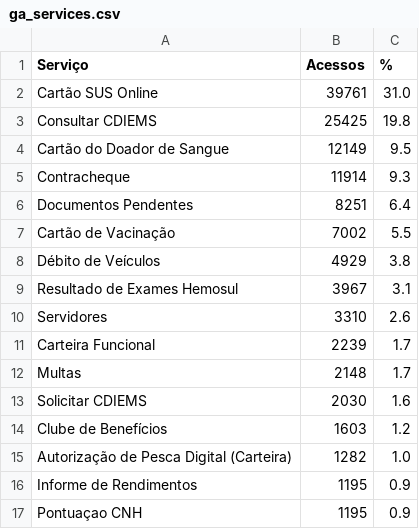
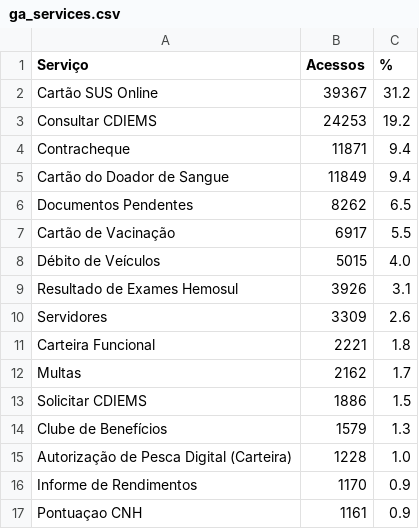
Before and after one commit to fabioramos-02/matomo, a CSV file: matomo-analytics-dashboard/exports/ga_services.csv, drawn as a sheet.

```diff
--- a/matomo-analytics-dashboard/exports/ga_services.csv
+++ b/matomo-analytics-dashboard/exports/ga_services.csv
@@ -1,17 +1,17 @@
 Serviço;Acessos;%
-Cartão SUS Online;39761;31.0
-Consultar CDIEMS;25425;19.8
-Cartão do Doador de Sangue;12149;9.5
-Contracheque;11914;9.3
-Documentos Pendentes;8251;6.4
-Cartão de Vacinação;7002;5.5
-Débito de Veículos;4929;3.8
-Resultado de Exames Hemosul;3967;3.1
-Servidores;3310;2.6
-Carteira Funcional;2239;1.7
-Multas;2148;1.7
-Solicitar CDIEMS;2030;1.6
-Clube de Benefícios;1603;1.2
-Autorização de Pesca Digital (Carteira);1282;1.0
-Informe de Rendimentos;1195;0.9
-Pontuaçao CNH;1195;0.9
+Cartão SUS Online;39367;31.2
+Consultar CDIEMS;24253;19.2
+Contracheque;11871;9.4
+Cartão do Doador de Sangue;11849;9.4
+Documentos Pendentes;8262;6.5
+Cartão de Vacinação;6917;5.5
+Débito de Veículos;5015;4.0
+Resultado de Exames Hemosul;3926;3.1
+Servidores;3309;2.6
+Carteira Funcional;2221;1.8
+Multas;2162;1.7
+Solicitar CDIEMS;1886;1.5
+Clube de Benefícios;1579;1.3
+Autorização de Pesca Digital (Carteira);1228;1.0
+Informe de Rendimentos;1170;0.9
+Pontuaçao CNH;1161;0.9
```
Also changed, not shown: matomo-analytics-dashboard/exports/ga_cities.csv, matomo-analytics-dashboard/exports/ga_funnel.csv, 7 other files.
